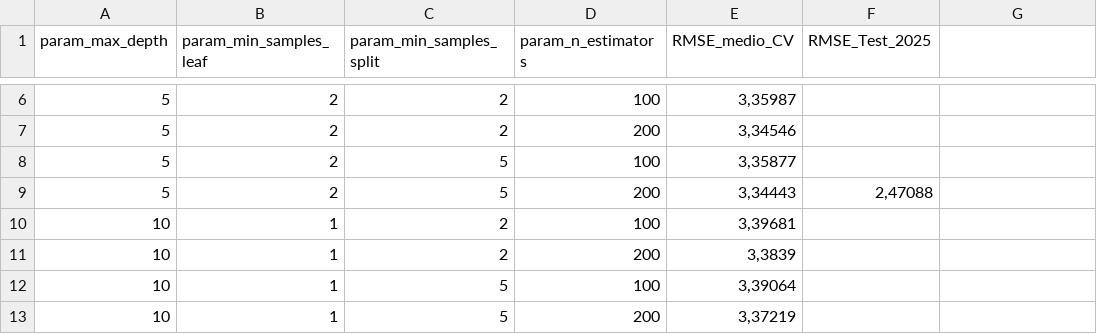
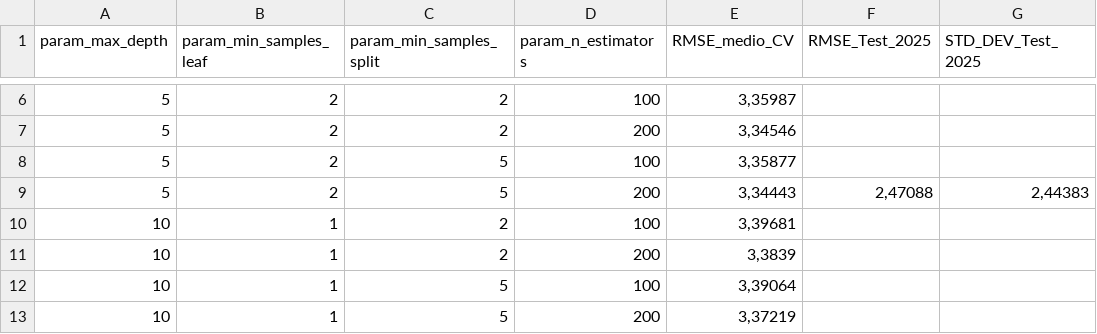
Before and after one commit to francyloru/ICON-Project, a CSV file: dati/parametri/parametri_random_forest_Bari.csv, drawn as a sheet; only a part is shown, gaps mark what is left out; the diff names each change by its address in the sheet, - before the commit and + after, or states it on an @@ line.

```diff
--- a/dati/parametri/parametri_random_forest_Bari.csv
+++ b/dati/parametri/parametri_random_forest_Bari.csv
-G1: (empty)
+G1: STD_DEV_Test_2025
-G9 (STD_DEV_Test_2025): (empty)
+G9 (STD_DEV_Test_2025): 2,44383
```
Also changed, not shown: dati/parametri/parametri_random_forest_Lecce.csv, dati/parametri/parametri_random_forest_Potenza.csv, 20 other files.
